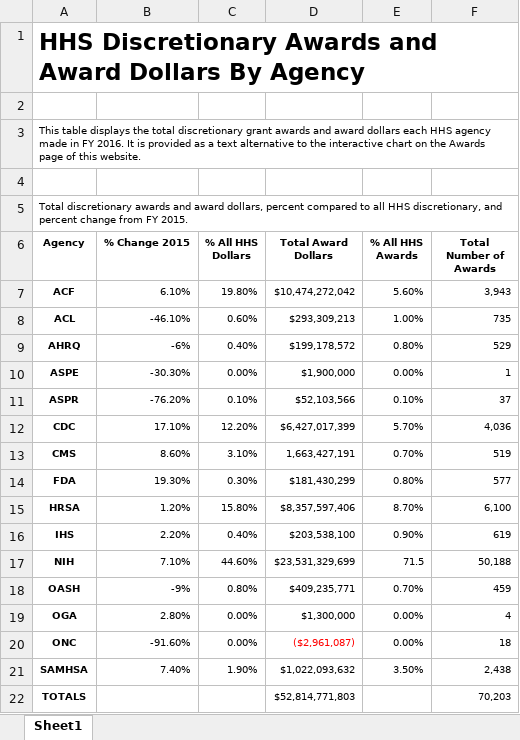
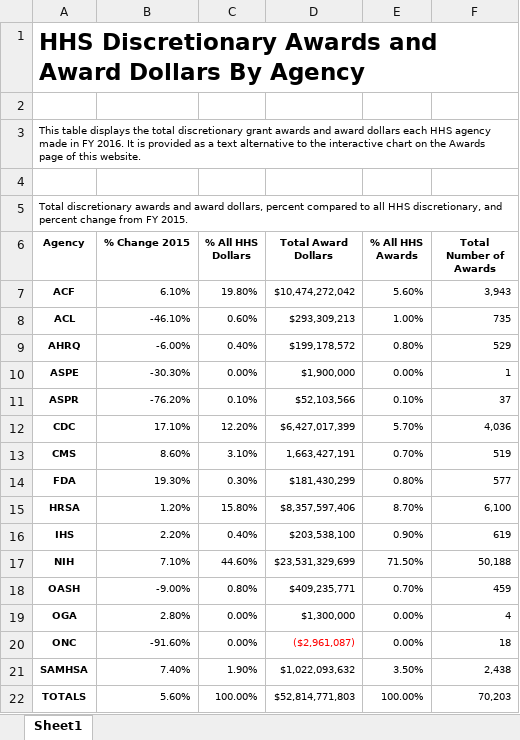
Before and after one commit to mschiavoni/TaggsAR2016, an Excel workbook: DataFiles_Excel/BubbleChart/bubble_discretionary.xlsx, sheet Sheet1, drawn as a sheet; values as stored, in another font and other column widths than the file's, no borders; the diff names each change by its address in the sheet, - before the commit and + after, or states it on an @@ line.

```diff
--- a/DataFiles_Excel/BubbleChart/bubble_discretionary.xlsx (sheet Sheet1)
+++ b/DataFiles_Excel/BubbleChart/bubble_discretionary.xlsx (sheet Sheet1)
-B9 (% Change 2015): -6%
+B9 (% Change 2015): -6.00%
-E17 (% All HHS Awards): 71.5
+E17 (% All HHS Awards): 71.50%
-B18 (% Change 2015): -9%
+B18 (% Change 2015): -9.00%
-B22 (% Change 2015): (empty)
+B22 (% Change 2015): 5.60%
-C22 (% All HHS Dollars): (empty)
+C22 (% All HHS Dollars): 100.00%
-E22 (% All HHS Awards): (empty)
+E22 (% All HHS Awards): 100.00%
```
Also changed, not shown: DataFiles_Excel/BubbleChart/bubble_non_discretionary.xlsx, DataFiles_Excel/InternationalPieChart/HHSawardsNumberInternationalPieTable.xlsx, 8 other files.
